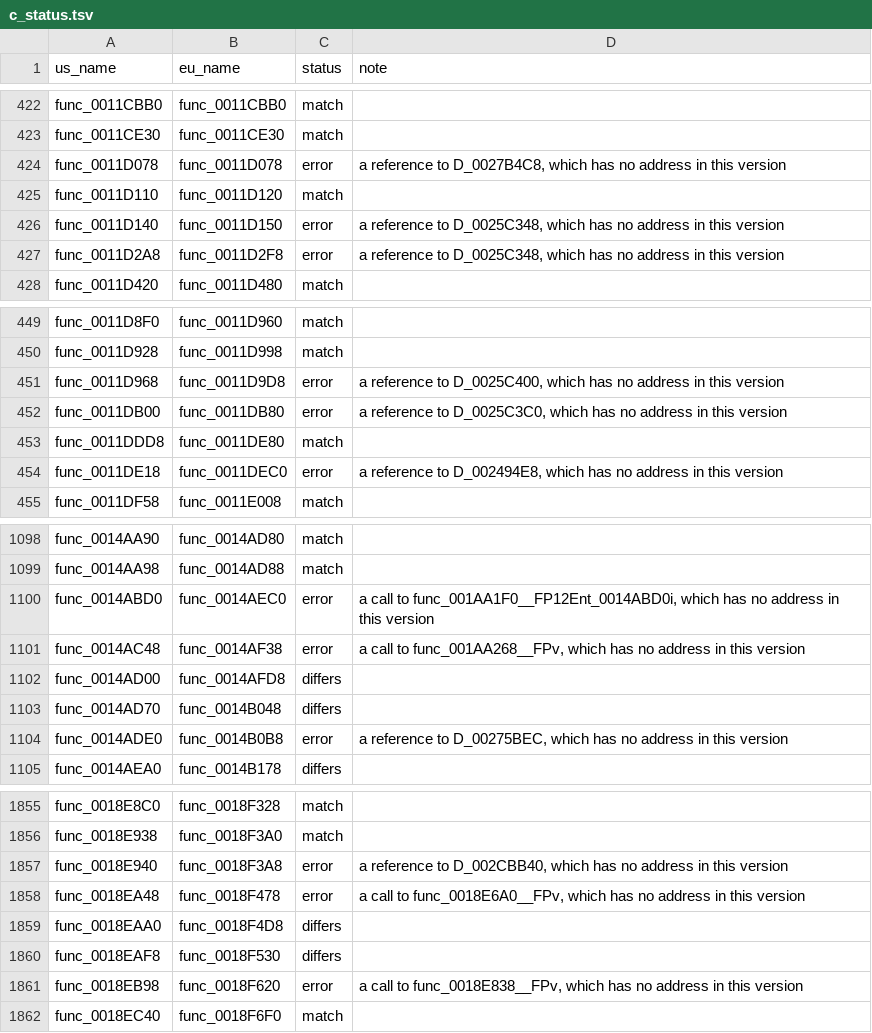
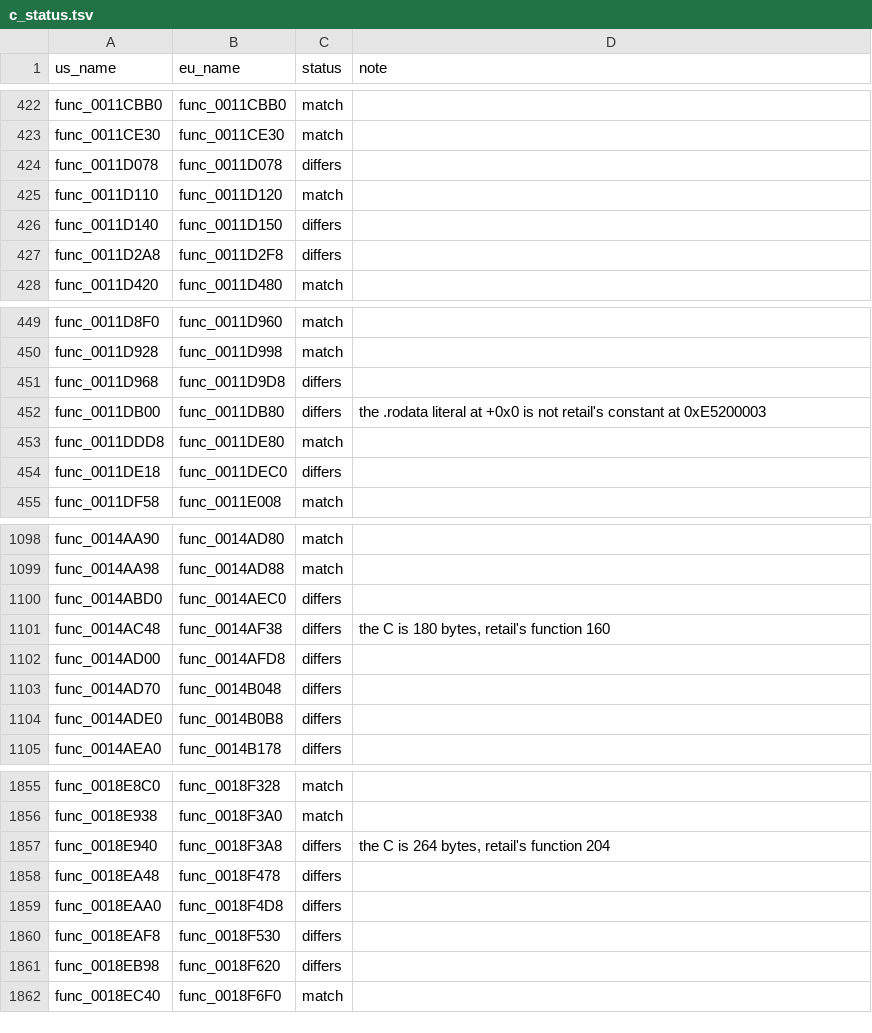
Before and after one commit to OpenThievius/sly1-decomp, a TSV file: config/eu/c_status.tsv, drawn as a sheet; only a part is shown, gaps mark what is left out; the diff covers the shown part only.

Commit message:
feat(tools): reach more of PAL's data from the US addresses
tools/check.py translated a US data address to PAL's only when a
function paired by its fingerprint named it. Three more ways now:

- Functions paired by their order give their data too, when every
  instruction lines up (the same count, an address in the same
  places): 188 more pairs, none of them against an existing one.
- An absolute address below the executable (D_00000FA0) is the same
  in every version.
- A byte inside a paired datum keeps its offset from the datum's
  start, when that stays short of the next paired address in both
  versions.

None of them can make a wrong match: a function is EXACT only when
PAL's own code holds the translated address.

Verified: python3 tools/version_check.py wrote config/eu/c_status.tsv:
62 absent, 163 differs, 5 error, 2953 match (was 98 differs, 76
error, 2947 match); func_001409E0, func_00163938, func_00163990,
func_001639E8, func_00165588 and func_001C0CF0 now match PAL.
python3 tools/build.py still prints MATCH with 3183 functions from
C; python3 -m unittest discover -s tests runs 28 tests, OK;
python3 tools/progress.py --check exits 0.

```diff
--- a/config/eu/c_status.tsv
+++ b/config/eu/c_status.tsv
@@ -423,6 +423,6 @@ func_0011CBB0	func_0011CBB0	match
 func_0011CE30	func_0011CE30	match	
-func_0011D078	func_0011D078	error	a reference to D_0027B4C8, which has no address in this version
+func_0011D078	func_0011D078	differs	
 func_0011D110	func_0011D120	match	
-func_0011D140	func_0011D150	error	a reference to D_0025C348, which has no address in this version
-func_0011D2A8	func_0011D2F8	error	a reference to D_0025C348, which has no address in this version
+func_0011D140	func_0011D150	differs	
+func_0011D2A8	func_0011D2F8	differs	
 func_0011D420	func_0011D480	match	
@@ -450,6 +450,6 @@ func_0011D8F0	func_0011D960	match
 func_0011D928	func_0011D998	match	
-func_0011D968	func_0011D9D8	error	a reference to D_0025C400, which has no address in this version
-func_0011DB00	func_0011DB80	error	a reference to D_0025C3C0, which has no address in this version
+func_0011D968	func_0011D9D8	differs	
+func_0011DB00	func_0011DB80	differs	the .rodata literal at +0x0 is not retail's constant at 0xE5200003
 func_0011DDD8	func_0011DE80	match	
-func_0011DE18	func_0011DEC0	error	a reference to D_002494E8, which has no address in this version
+func_0011DE18	func_0011DEC0	differs	
 func_0011DF58	func_0011E008	match	
@@ -1099,7 +1099,7 @@ func_0014AA90	func_0014AD80	match
 func_0014AA98	func_0014AD88	match	
-func_0014ABD0	func_0014AEC0	error	a call to func_001AA1F0__FP12Ent_0014ABD0i, which has no address in this version
-func_0014AC48	func_0014AF38	error	a call to func_001AA268__FPv, which has no address in this version
+func_0014ABD0	func_0014AEC0	differs	
+func_0014AC48	func_0014AF38	differs	the C is 180 bytes, retail's function 160
 func_0014AD00	func_0014AFD8	differs	
 func_0014AD70	func_0014B048	differs	
-func_0014ADE0	func_0014B0B8	error	a reference to D_00275BEC, which has no address in this version
+func_0014ADE0	func_0014B0B8	differs	
 func_0014AEA0	func_0014B178	differs	
@@ -1856,7 +1856,7 @@ func_0018E8C0	func_0018F328	match
 func_0018E938	func_0018F3A0	match	
-func_0018E940	func_0018F3A8	error	a reference to D_002CBB40, which has no address in this version
-func_0018EA48	func_0018F478	error	a call to func_0018E6A0__FPv, which has no address in this version
+func_0018E940	func_0018F3A8	differs	the C is 264 bytes, retail's function 204
+func_0018EA48	func_0018F478	differs	
 func_0018EAA0	func_0018F4D8	differs	
 func_0018EAF8	func_0018F530	differs	
-func_0018EB98	func_0018F620	error	a call to func_0018E838__FPv, which has no address in this version
+func_0018EB98	func_0018F620	differs	
 func_0018EC40	func_0018F6F0	match	
```
Also changed, not shown: 121 edited cells elsewhere in this file, 4 other files.
